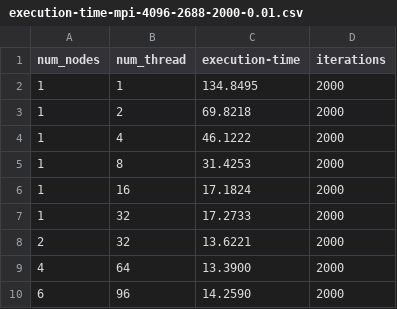
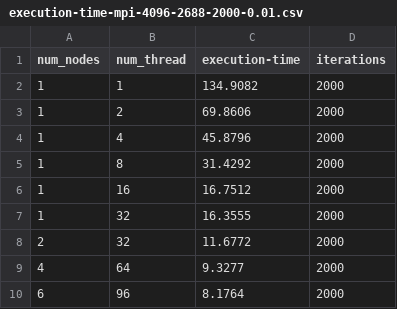
Before and after one commit to lukas-hinterleitner/parallel-computing, a CSV file: A2/execution-time-mpi-4096-2688-2000-0.01.csv, drawn as a sheet.

Commit message:
calculate new exeuction times on ALMA cluster and update speedup image

```diff
--- a/A2/execution-time-mpi-4096-2688-2000-0.01.csv
+++ b/A2/execution-time-mpi-4096-2688-2000-0.01.csv
@@ -1,10 +1,10 @@
 num_nodes,num_thread,execution-time,iterations
-1,1,134.8495,2000
-1,2,69.8218,2000
-1,4,46.1222,2000
-1,8,31.4253,2000
-1,16,17.1824,2000
-1,32,17.2733,2000
-2,32,13.6221,2000
-4,64,13.3900,2000
-6,96,14.2590,2000
+1,1,134.9082,2000
+1,2,69.8606,2000
+1,4,45.8796,2000
+1,8,31.4292,2000
+1,16,16.7512,2000
+1,32,16.3555,2000
+2,32,11.6772,2000
+4,64,9.3277,2000
+6,96,8.1764,2000
```
Also changed, not shown: 3 other files.
